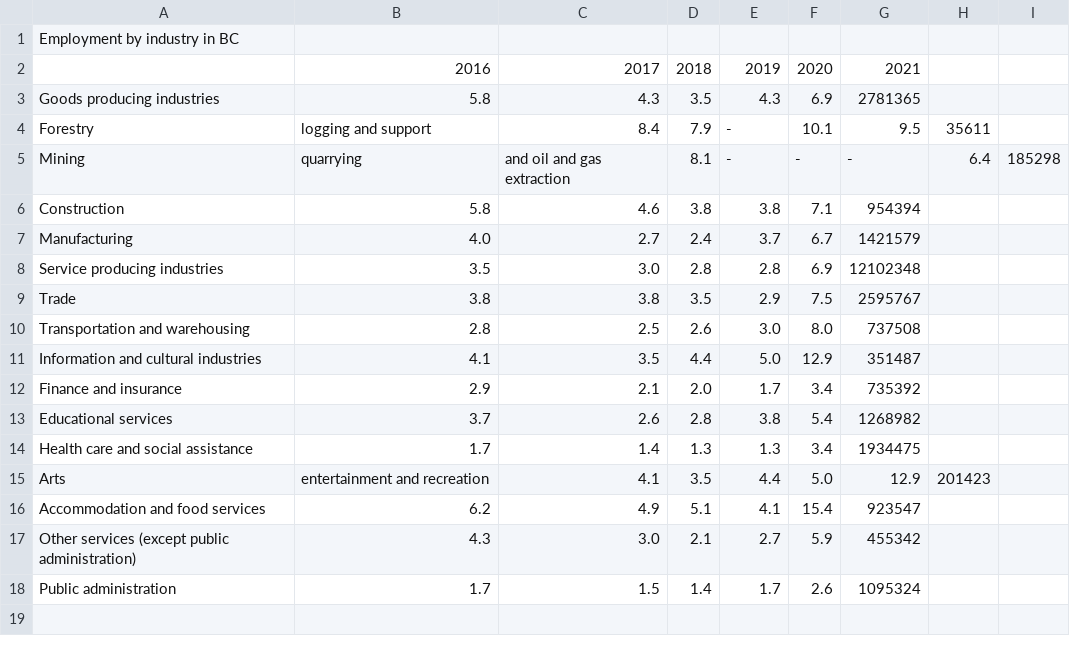
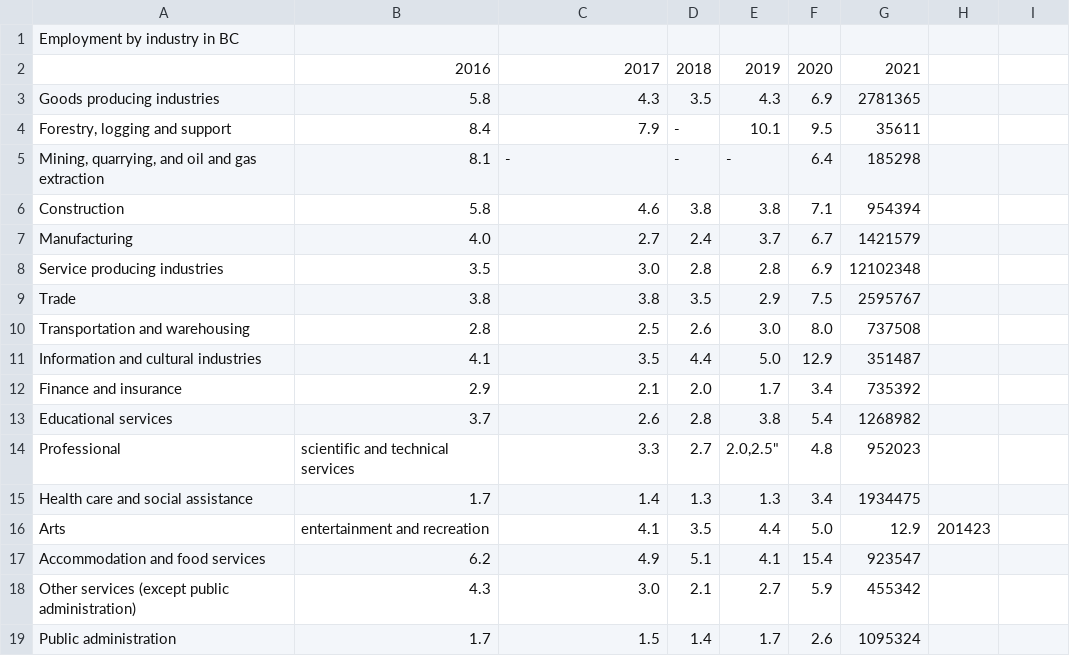
Before and after one commit to sonnnnnnn/CSC110-FINAL, a CSV file: unemployment_industry.csv, drawn as a sheet; removed rows and columns are numbered as before the commit, all else as after; the diff names each change by its address in the sheet, - before the commit and + after, or states it on an @@ line.

Commit message:
Update unemployment_industry.csv

```diff
--- a/unemployment_industry.csv
+++ b/unemployment_industry.csv
-row 4: Forestry | logging and support | 8.4 | 7.9 | - | 10.1 | 9.5 | 35611
-row 5: Mining | quarrying | and oil and gas extraction | 8.1 | - | - | - | 6.4 | 185298
+row 4: Forestry, logging and support | 8.4 | 7.9 | - | 10.1 | 9.5 | 35611
+row 5: Mining, quarrying, and oil and gas extraction | 8.1 | - | - | - | 6.4 | 185298
+row 14: Professional | scientific and technical services | 3.3 | 2.7 | 2.0,2.5" | 4.8 | 952023
```
